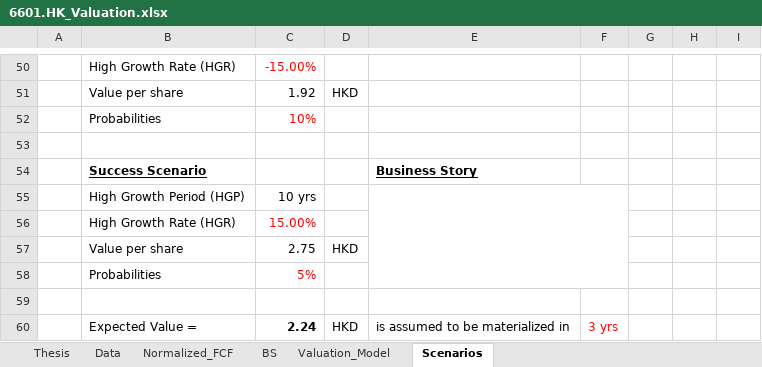
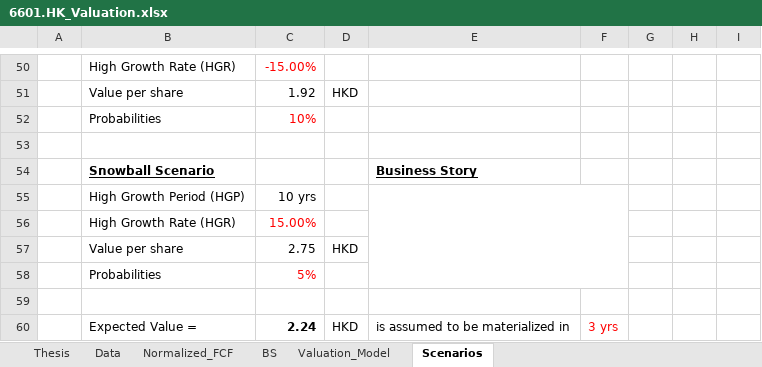
Before and after one commit to JerryChenz/Invest_Proc_1, an Excel workbook: financial_models/opportunities/6601.HK_Valuation.xlsx, sheet Scenarios, drawn as a sheet; only a part is shown, gaps mark what is left out; values as stored, in another font and other column widths than the file's, no borders; the diff names each change by its address in the sheet, - before the commit and + after, or states it on an @@ line.

```diff
--- a/financial_models/opportunities/6601.HK_Valuation.xlsx (sheet Scenarios)
+++ b/financial_models/opportunities/6601.HK_Valuation.xlsx (sheet Scenarios)
-B54: Success Scenario
+B54: Snowball Scenario
```
Also changed, not shown: sheet Thesis, sheet Valuation_Model, financial_models/templates/Valuation_v2.1.xlsx, 4 other files.
